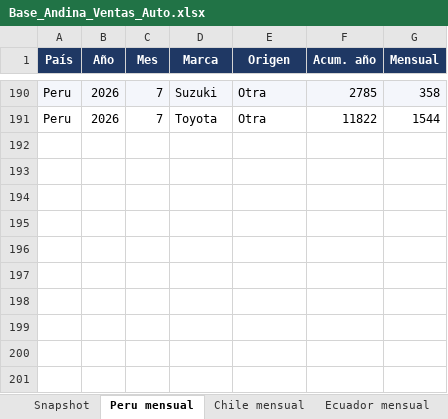
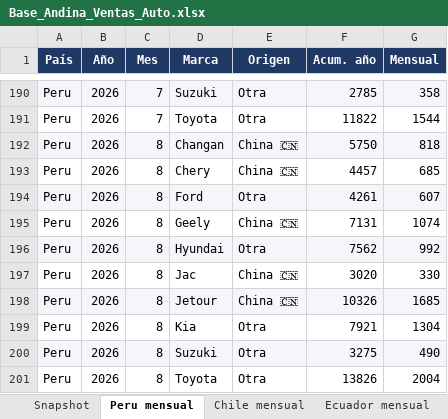
Before and after one commit to faculopezp/AndinaCopilot, an Excel workbook: Base_Andina_Ventas_Auto.xlsx, sheet Peru mensual, drawn as a sheet; only a part is shown, gaps mark what is left out; values as stored, in another font and other column widths than the file's, no borders; the diff names each change by its address in the sheet, - before the commit and + after, or states it on an @@ line.

```diff
--- a/Base_Andina_Ventas_Auto.xlsx (sheet Peru mensual)
+++ b/Base_Andina_Ventas_Auto.xlsx (sheet Peru mensual)
+row 192: Peru | 2026 | 8 | Changan | China 🇨🇳 | 5750 | 818
+row 193: Peru | 2026 | 8 | Chery | China 🇨🇳 | 4457 | 685
+row 194: Peru | 2026 | 8 | Ford | Otra | 4261 | 607
+row 195: Peru | 2026 | 8 | Geely | China 🇨🇳 | 7131 | 1074
+row 196: Peru | 2026 | 8 | Hyundai | Otra | 7562 | 992
+row 197: Peru | 2026 | 8 | Jac | China 🇨🇳 | 3020 | 330
+row 198: Peru | 2026 | 8 | Jetour | China 🇨🇳 | 10326 | 1685
+row 199: Peru | 2026 | 8 | Kia | Otra | 7921 | 1304
+row 200: Peru | 2026 | 8 | Suzuki | Otra | 3275 | 490
+row 201: Peru | 2026 | 8 | Toyota | Otra | 13826 | 2004
```
Also changed, not shown: sheet Chile mensual, sheet Colombia mensual, 9 other files.
